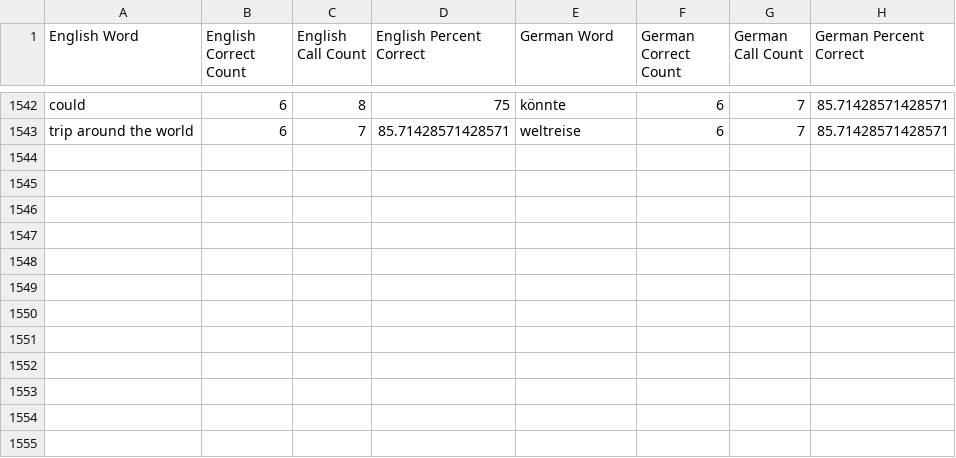
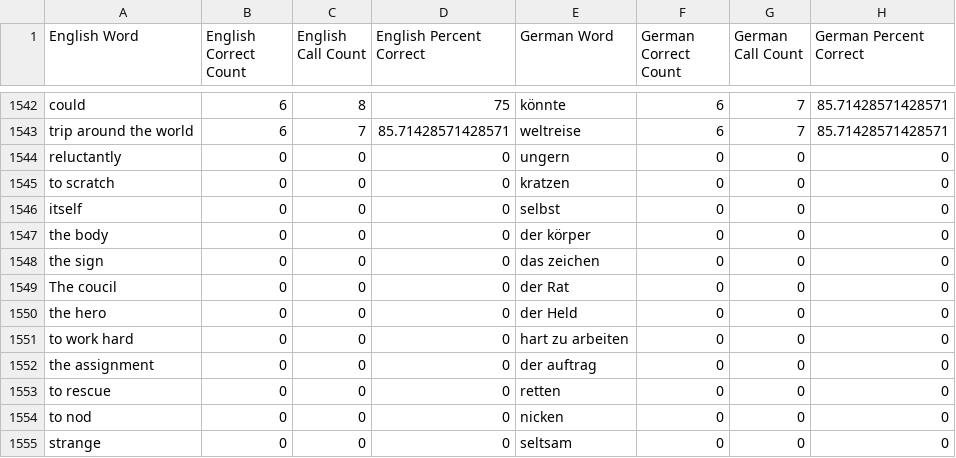
Before and after one commit to phatboybob/Flashcards, a CSV file: Flashcards_lori.csv, drawn as a sheet; only a part is shown, gaps mark what is left out; the diff names each change by its address in the sheet, - before the commit and + after, or states it on an @@ line.

```diff
--- a/Flashcards_lori.csv
+++ b/Flashcards_lori.csv
+row 1544: reluctantly | 0 | 0 | 0 | ungern | 0 | 0 | 0
+row 1545: to scratch | 0 | 0 | 0 | kratzen | 0 | 0 | 0
+row 1546: itself | 0 | 0 | 0 | selbst | 0 | 0 | 0
+row 1547: the body | 0 | 0 | 0 | der körper | 0 | 0 | 0
+row 1548: the sign | 0 | 0 | 0 | das zeichen | 0 | 0 | 0
+row 1549: The coucil | 0 | 0 | 0 | der Rat | 0 | 0 | 0
+row 1550: the hero | 0 | 0 | 0 | der Held | 0 | 0 | 0
+row 1551: to work hard | 0 | 0 | 0 | hart zu arbeiten | 0 | 0 | 0
+row 1552: the assignment | 0 | 0 | 0 | der auftrag | 0 | 0 | 0
+row 1553: to rescue | 0 | 0 | 0 | retten | 0 | 0 | 0
+row 1554: to nod | 0 | 0 | 0 | nicken | 0 | 0 | 0
+row 1555: strange | 0 | 0 | 0 | seltsam | 0 | 0 | 0
```
Also changed, not shown: Flashcards_lori_backup.csv.
